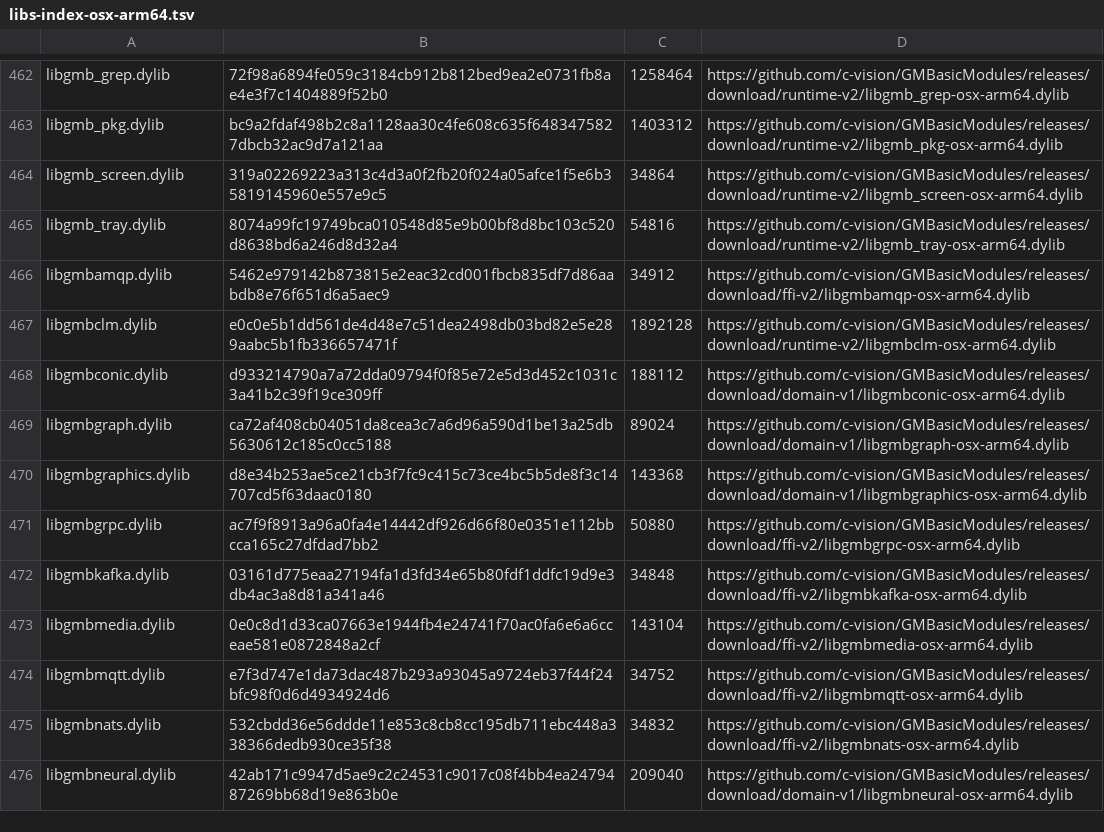
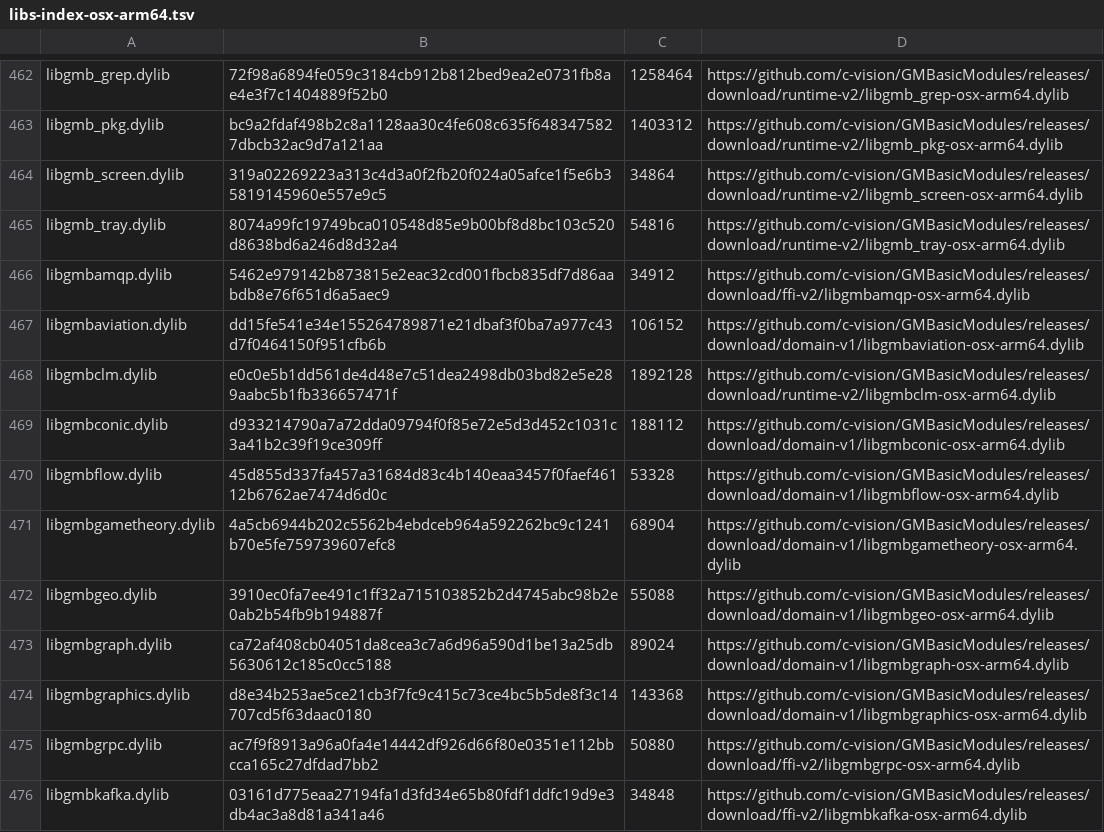
Before and after one commit to c-vision/GMBasic, a TSV file: shared/settings/libs-index-osx-arm64.tsv, drawn as a sheet; only a part is shown, gaps mark what is left out; the shorter side is filled out with more unchanged rows; the diff covers the shown part only; the diff names each change by its address in the sheet, - before the commit and + after, or states it on an @@ line.

Commit message:
libs: gruppo 'domain' pubblicato (17 librerie) — i sorgenti di shared/libs sono opzionali
`shared/libs/` non è più indispensabile a runtime: le librerie di DOMINIO sono distribuite come
il gruppo `ffi`, un asset per file, con sha256 nell'indice.

- `libs_groups.sh`: nuovo gruppo `domain` (pattern per le 17 librerie).
- `libs_publish_files_gh.sh`: `domain` nella whitelist dei gruppi.
- `libs_manifest_gh.sh`: `domain` nel GROUP_LIST di default (l'indice si genera dalle release).
- Pubblicate su GMBasicModules (osx-arm64, tag `domain-v1`) le 17 librerie:
  graphics, graph, conic, or, neural, math, stats, geo, flow, wsp, pgm, localsearch, mathprog,
  gametheory, aviation, lagrangian, scheduling.
- `shared/settings/{libs-manifest.json,libs-index-osx-arm64.tsv}` rigenerati dall'indice reale
  (559 file, 17 nel gruppo domain).
- Docs (I.1 e II.11): `shared/libs/` è una facoltà di sviluppo, non un requisito; il
  compilatore e il runtime non lo leggono (verificato nei sorgenti di compilatore e driver).

Verifica end-to-end: rimosse dalla cache `libgmbmath` e `libgmbscheduling`, `gmb libs ensure`
le riscarica da `domain-v1` (idem per graph/graphics/conic/neural/or).

Restano per gli altri RID (linux-arm64/x64, win-arm64/x64): stessi sorgenti, build con la
toolchain di cross già usata (zig) e publish con lo stesso comando.

```diff
--- a/shared/settings/libs-index-osx-arm64.tsv
+++ b/shared/settings/libs-index-osx-arm64.tsv
+row 467: libgmbaviation.dylib | dd15fe541e34e155264789871e21dbaf3f0ba7a977c43d7f0464150f951cfb6b | 106152 | https://github.com/c-vision/GMBasicModules/releases/download/domain-v1/libgmbaviation-osx-arm64.dylib
+row 470: libgmbflow.dylib | 45d855d337fa457a31684d83c4b140eaa3457f0faef46112b6762ae7474d6d0c | 53328 | https://github.com/c-vision/GMBasicModules/releases/download/domain-v1/libgmbflow-osx-arm64.dylib
+row 471: libgmbgametheory.dylib | 4a5cb6944b202c5562b4ebdceb964a592262bc9c1241b70e5fe759739607efc8 | 68904 | https://github.com/c-vision/GMBasicModules/releases/download/domain-v1/libgmbgametheory-osx-arm64.dylib
+row 472: libgmbgeo.dylib | 3910ec0fa7ee491c1ff32a715103852b2d4745abc98b2e0ab2b54fb9b194887f | 55088 | https://github.com/c-vision/GMBasicModules/releases/download/domain-v1/libgmbgeo-osx-arm64.dylib
```
Also changed, not shown: 8 added rows elsewhere in this file, 1 other file.
